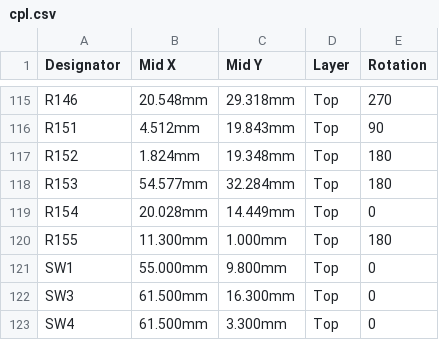
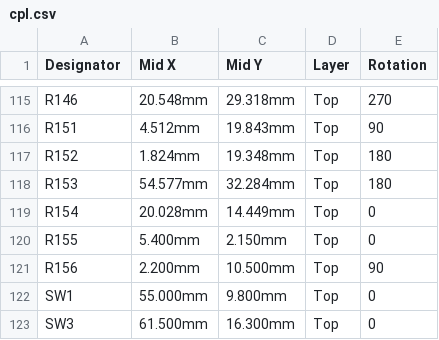
Before and after one commit to w0ts/jank, a CSV file: hardware/mini2/fab/battery/cpl.csv, drawn as a sheet; only a part is shown, gaps mark what is left out; the shorter side is filled out with more unchanged rows.

```diff
--- a/hardware/mini2/fab/battery/cpl.csv
+++ b/hardware/mini2/fab/battery/cpl.csv
@@ -119,3 +119,4 @@ R153,54.577mm,32.284mm,Top,180
 R154,20.028mm,14.449mm,Top,0
-R155,11.300mm,1.000mm,Top,180
+R155,5.400mm,2.150mm,Top,0
+R156,2.200mm,10.500mm,Top,90
 SW1,55.000mm,9.800mm,Top,0
```
Also changed, not shown: hardware/mini2/fab/battery/bom.csv, hardware/mini2/fab/usb/bom.csv, 40 other files.
